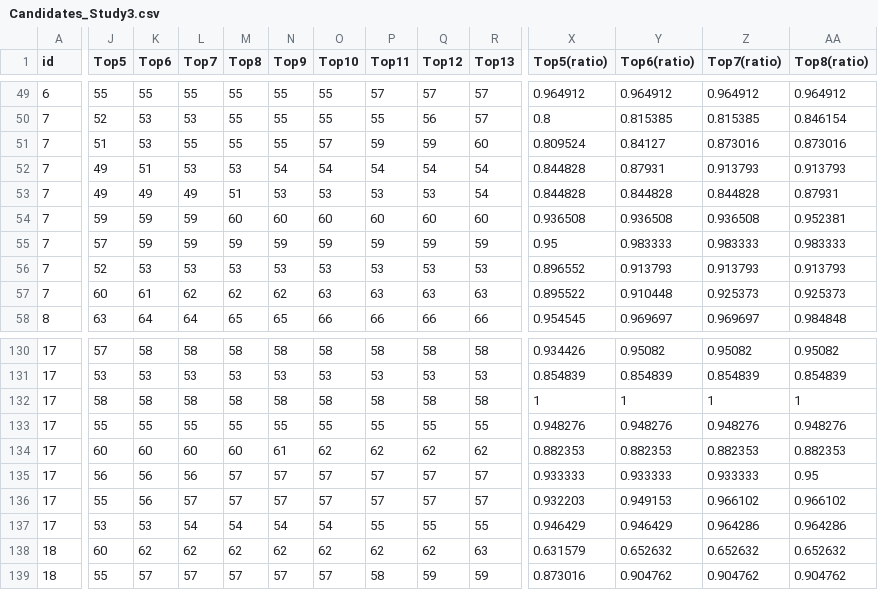
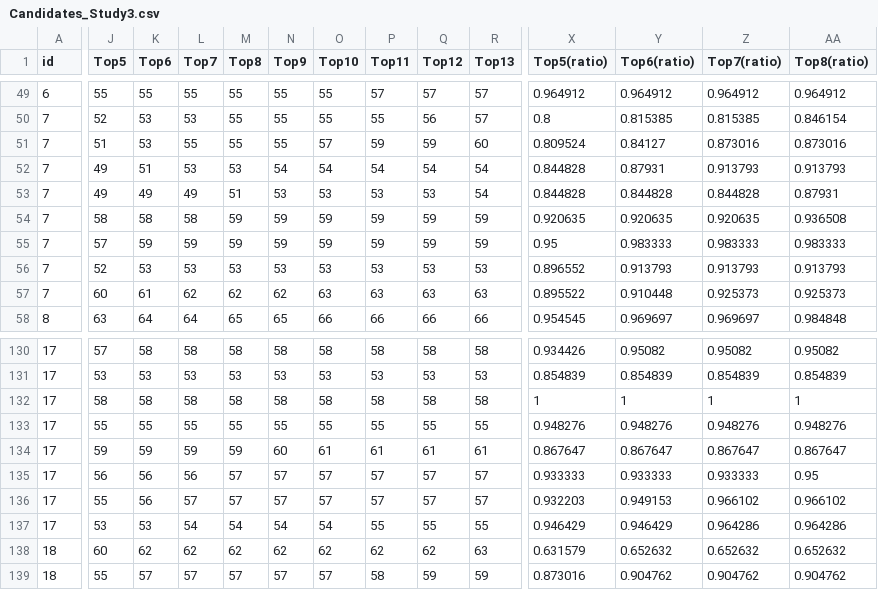
Before and after one commit to coolyangzc/IndirectGestureKeyboard_UserStudy, a CSV file: Study5/res/Candidates_Study3.csv, drawn as a sheet; only a part is shown, gaps mark what is left out; the diff covers the shown part only; the diff names each change by its address in the sheet, - before the commit and + after, or states it on an @@ line.

```diff
--- a/Study5/res/Candidates_Study3.csv
+++ b/Study5/res/Candidates_Study3.csv
-J54 (Top5): 59
+J54 (Top5): 58
-K54 (Top6): 59
+K54 (Top6): 58
-L54 (Top7): 59
+L54 (Top7): 58
-M54 (Top8): 60
+M54 (Top8): 59
-N54 (Top9): 60
+N54 (Top9): 59
-O54 (Top10): 60
+O54 (Top10): 59
-P54 (Top11): 60
+P54 (Top11): 59
-Q54 (Top12): 60
+Q54 (Top12): 59
-R54 (Top13): 60
+R54 (Top13): 59
-X54 (Top5(ratio)): 0.936508
+X54 (Top5(ratio)): 0.920635
-Y54 (Top6(ratio)): 0.936508
+Y54 (Top6(ratio)): 0.920635
-Z54 (Top7(ratio)): 0.936508
+Z54 (Top7(ratio)): 0.920635
-AA54 (Top8(ratio)): 0.952381
+AA54 (Top8(ratio)): 0.936508
-J134 (Top5): 60
+J134 (Top5): 59
-K134 (Top6): 60
+K134 (Top6): 59
-L134 (Top7): 60
+L134 (Top7): 59
-M134 (Top8): 60
+M134 (Top8): 59
-N134 (Top9): 61
+N134 (Top9): 60
-O134 (Top10): 62
+O134 (Top10): 61
-P134 (Top11): 62
+P134 (Top11): 61
-Q134 (Top12): 62
+Q134 (Top12): 61
-R134 (Top13): 62
+R134 (Top13): 61
-X134 (Top5(ratio)): 0.882353
+X134 (Top5(ratio)): 0.867647
-Y134 (Top6(ratio)): 0.882353
+Y134 (Top6(ratio)): 0.867647
-Z134 (Top7(ratio)): 0.882353
+Z134 (Top7(ratio)): 0.867647
-AA134 (Top8(ratio)): 0.882353
+AA134 (Top8(ratio)): 0.867647
```
Also changed, not shown: 14 edited cells elsewhere in this file, Study5/questionnaire/Questionnaire_Study3.csv, Study5/res/WPM_Study3.csv, 2 other files.
